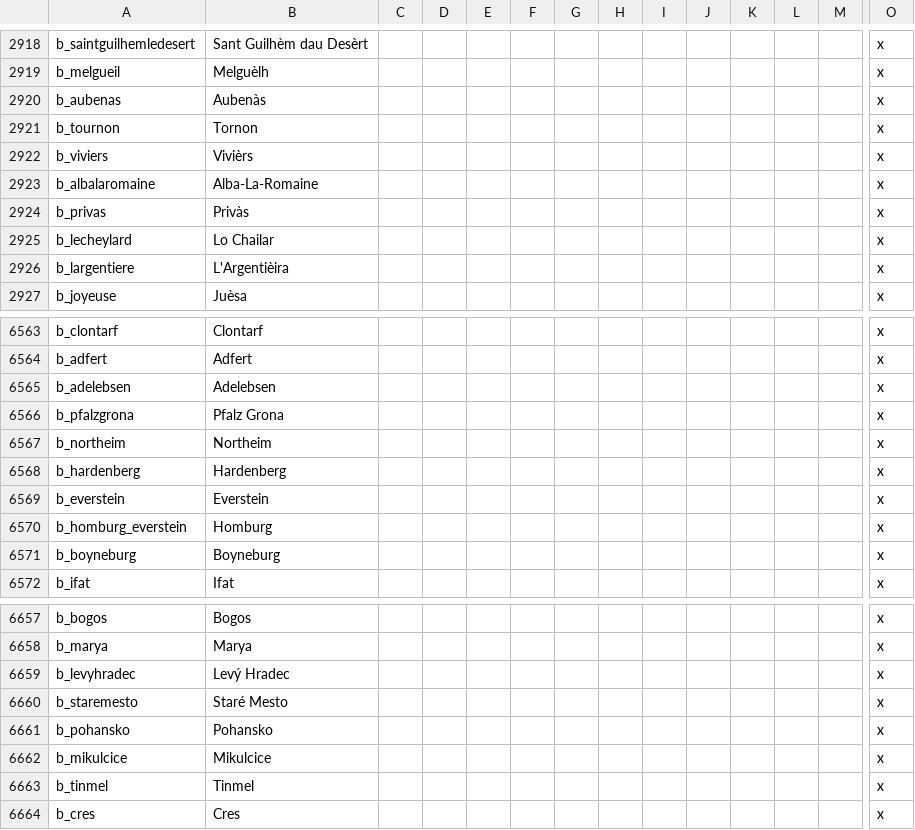
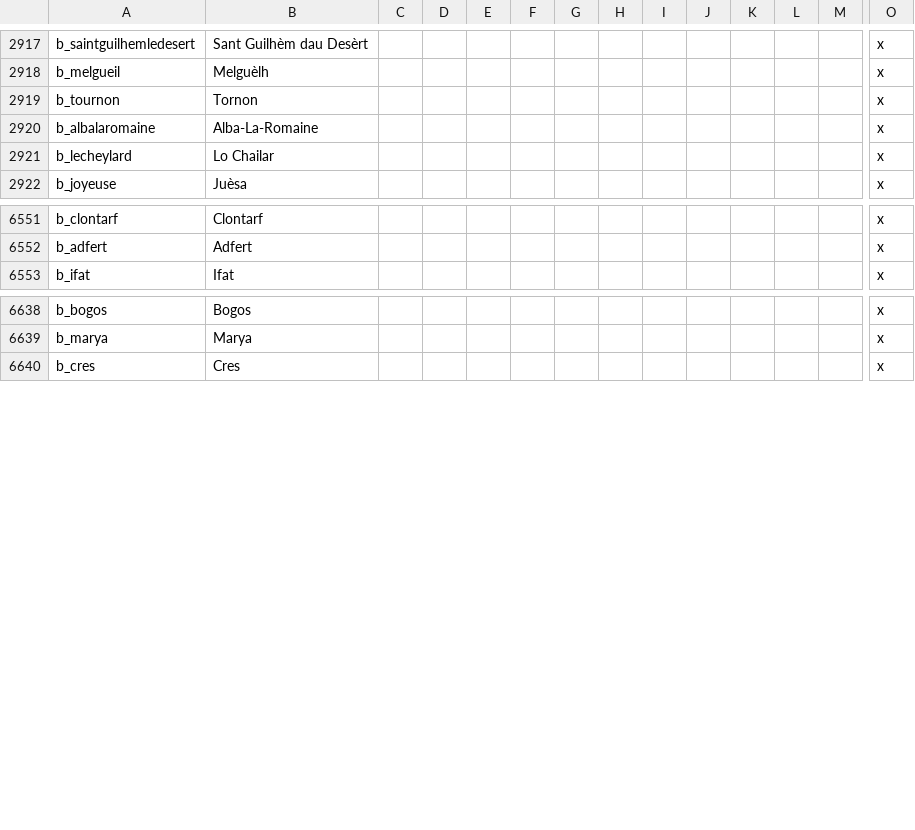
Before and after one commit to escalonn/sed2, a CSV file: build/SED2/localisation/A_SWMHbaronies.csv, drawn as a sheet; only a part is shown, gaps mark what is left out; rows hold the shown columns only; the diff covers the shown part only; the diff names each change by its address in the sheet, - before the commit and + after, or states it on an @@ line.

```diff
--- a/build/SED2/localisation/A_SWMHbaronies.csv
+++ b/build/SED2/localisation/A_SWMHbaronies.csv
-row 2920: b_aubenas | Aubenàs |  |  |  |  |  |  |  |  |  |  |  | x
-row 2922: b_viviers | Vivièrs |  |  |  |  |  |  |  |  |  |  |  | x
-row 2924: b_privas | Privàs |  |  |  |  |  |  |  |  |  |  |  | x
-row 2926: b_largentiere | L'Argentièira |  |  |  |  |  |  |  |  |  |  |  | x
-row 6565: b_adelebsen | Adelebsen |  |  |  |  |  |  |  |  |  |  |  | x
-row 6566: b_pfalzgrona | Pfalz Grona |  |  |  |  |  |  |  |  |  |  |  | x
-row 6567: b_northeim | Northeim |  |  |  |  |  |  |  |  |  |  |  | x
-row 6568: b_hardenberg | Hardenberg |  |  |  |  |  |  |  |  |  |  |  | x
-row 6569: b_everstein | Everstein |  |  |  |  |  |  |  |  |  |  |  | x
-row 6570: b_homburg_everstein | Homburg |  |  |  |  |  |  |  |  |  |  |  | x
-row 6571: b_boyneburg | Boyneburg |  |  |  |  |  |  |  |  |  |  |  | x
-row 6659: b_levyhradec | Levý Hradec |  |  |  |  |  |  |  |  |  |  |  | x
-row 6660: b_staremesto | Staré Mesto |  |  |  |  |  |  |  |  |  |  |  | x
-row 6661: b_pohansko | Pohansko |  |  |  |  |  |  |  |  |  |  |  | x
-row 6662: b_mikulcice | Mikulcice |  |  |  |  |  |  |  |  |  |  |  | x
-row 6663: b_tinmel | Tinmel |  |  |  |  |  |  |  |  |  |  |  | x
```
Also changed, not shown: 9 removed rows and 1 edited cell elsewhere in this file, build/SED2/localisation/A_SWMHnewprovinces.csv, templates/SED2/common/landed_titles/swmh_landed_titles.csv, 10 other files.
